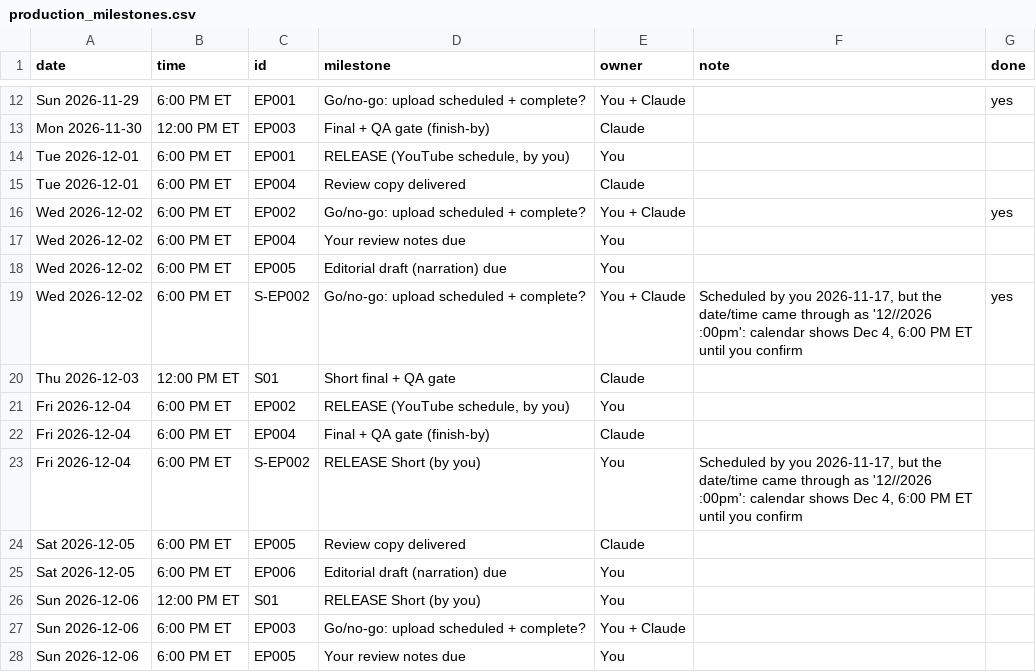
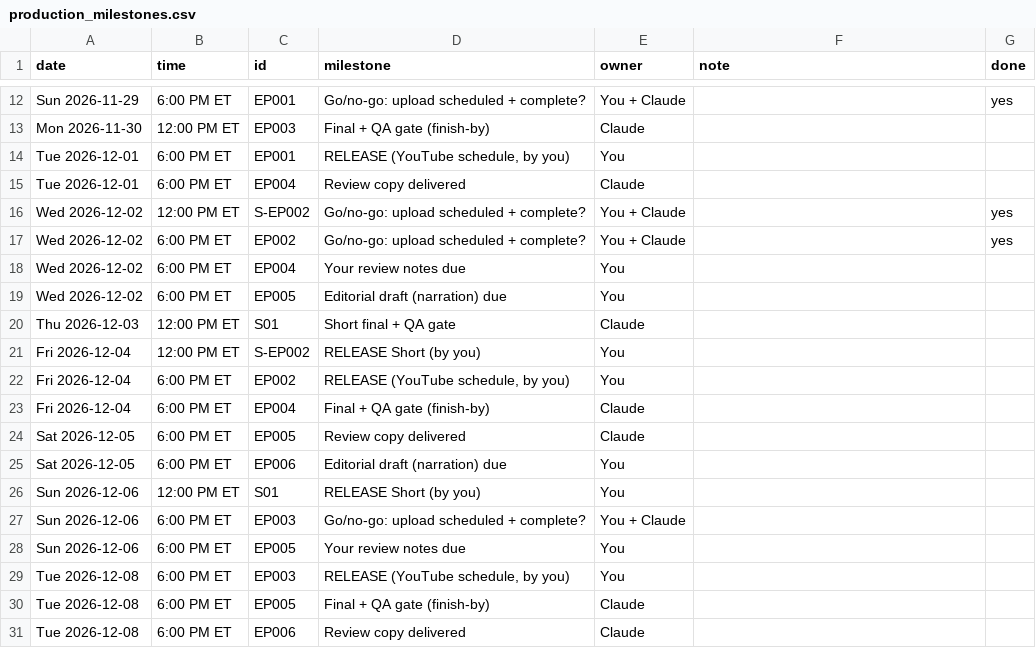
Before and after one commit to qmc371-rgb/WhyIsThat, a CSV file: production/production_milestones.csv, drawn as a sheet; only a part is shown, gaps mark what is left out; the shorter side is filled out with more unchanged rows; removed rows and columns are numbered as before the commit, all else as after; the diff names each change by its address in the sheet, - before the commit and + after, or states it on an @@ line.

```diff
--- a/production/production_milestones.csv
+++ b/production/production_milestones.csv
+row 16: Wed 2026-12-02 | 12:00 PM ET | S-EP002 | Go/no-go: upload scheduled + complete? | You + Claude |  | yes
-row 19: Wed 2026-12-02 | 6:00 PM ET | S-EP002 | Go/no-go: upload scheduled + complete? | You + Claude | Scheduled by you 2026-11-17, but the date/time came through as '12//2026 :00pm': calendar shows Dec 4, 6:00 PM ET until you confirm | yes
+row 21: Fri 2026-12-04 | 12:00 PM ET | S-EP002 | RELEASE Short (by you) | You
-row 23: Fri 2026-12-04 | 6:00 PM ET | S-EP002 | RELEASE Short (by you) | You | Scheduled by you 2026-11-17, but the date/time came through as '12//2026 :00pm': calendar shows Dec 4, 6:00 PM ET until you confirm
```
Also changed, not shown: production/release_schedule.csv, 6 other files.
